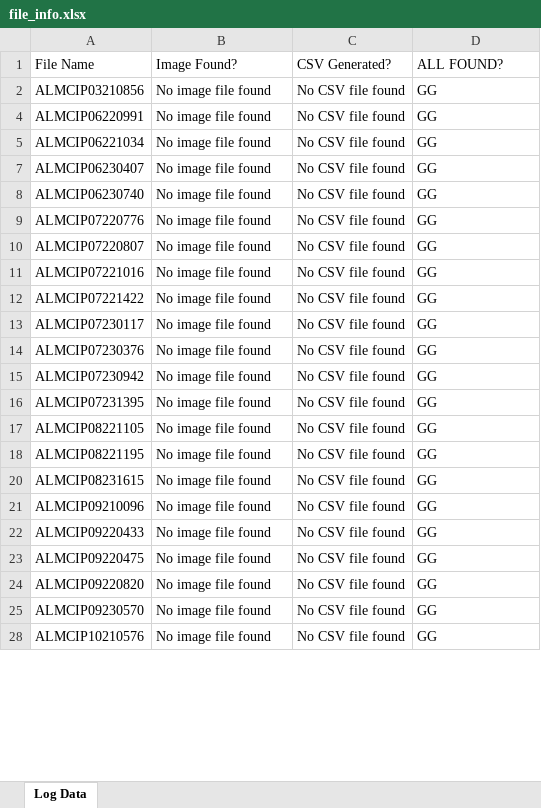
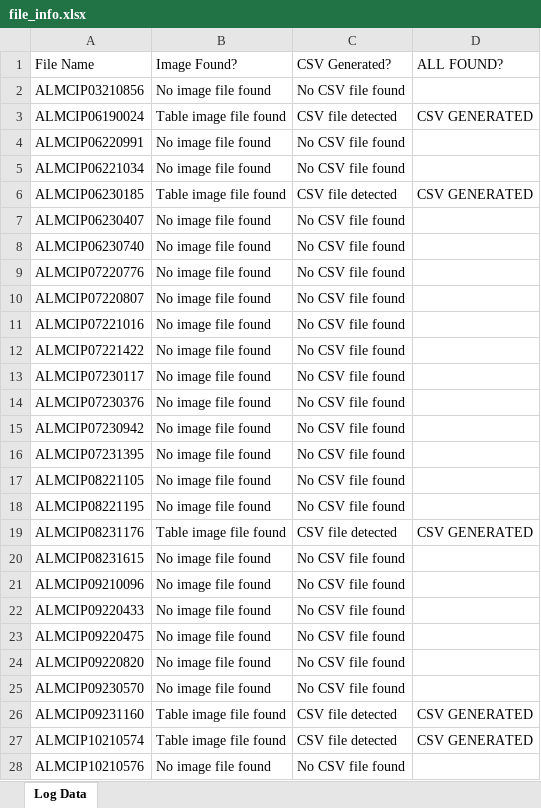
Before and after one commit to Jacky0111/Consignment-Itemized-Data, an Excel workbook: file_info.xlsx, sheet Log Data, drawn as a sheet; only a part is shown; values as stored, in another font and other column widths than the file's, no cell formats; the diff covers the shown part only; the diff names each change by its address in the sheet, - before the commit and + after, or states it on an @@ line.

Commit message:
Update file_info.xlsx

```diff
--- a/file_info.xlsx (sheet Log Data)
+++ b/file_info.xlsx (sheet Log Data)
-D2 (ALL FOUND?): GG
+D2 (ALL FOUND?): (empty)
+row 3: ALMCIP06190024 | Table image file found | CSV file detected | CSV GENERATED
-D4:D5 (ALL FOUND?): GG
+D4:D5 (ALL FOUND?): (empty)
+row 6: ALMCIP06230185 | Table image file found | CSV file detected | CSV GENERATED
-D7:D18 (ALL FOUND?): GG
+D7:D18 (ALL FOUND?): (empty)
+row 19: ALMCIP08231176 | Table image file found | CSV file detected | CSV GENERATED
-D20:D25 (ALL FOUND?): GG
+D20:D25 (ALL FOUND?): (empty)
+row 26: ALMCIP09231160 | Table image file found | CSV file detected | CSV GENERATED
+row 27: ALMCIP10210574 | Table image file found | CSV file detected | CSV GENERATED
-D28 (ALL FOUND?): GG
+D28 (ALL FOUND?): (empty)
```
Also changed, not shown: 235 added rows and 238 edited cells elsewhere in this sheet, cell formats, hidden cells.
